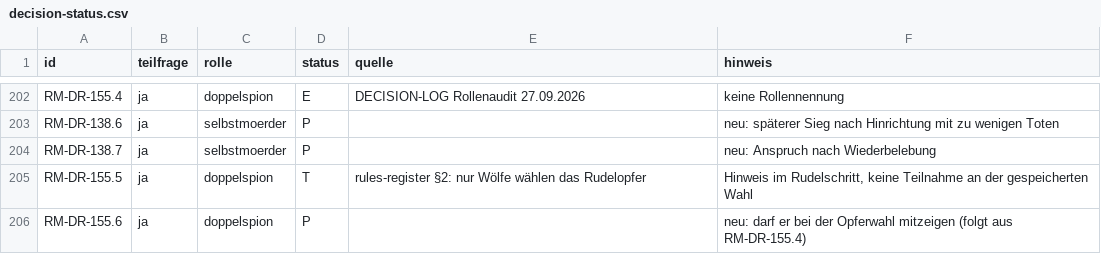
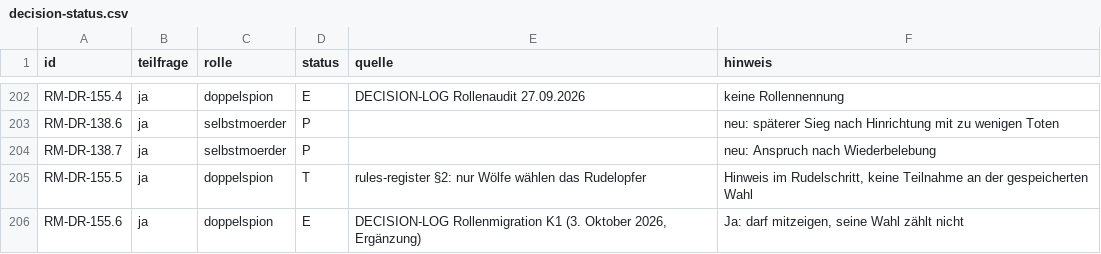
Before and after one commit to xhaviourshop-sketch/Grimmhain-Revolution, a CSV file: docs/role-migration/decision-status.csv, drawn as a sheet; only a part is shown, gaps mark what is left out.

```diff
--- a/docs/role-migration/decision-status.csv
+++ b/docs/role-migration/decision-status.csv
@@ -205,2 +205,2 @@ RM-DR-138.7;ja;selbstmoerder;P;;neu: Anspruch nach Wiederbelebung
 RM-DR-155.5;ja;doppelspion;T;rules-register §2: nur Wölfe wählen das Rudelopfer;Hinweis im Rudelschritt, keine Teilnahme an der gespeicherten Wahl
-RM-DR-155.6;ja;doppelspion;P;;neu: darf er bei der Opferwahl mitzeigen (folgt aus RM-DR-155.4)
+RM-DR-155.6;ja;doppelspion;E;DECISION-LOG Rollenmigration K1 (3. Oktober 2026, Ergänzung);Ja: darf mitzeigen, seine Wahl zählt nicht
```
Also changed, not shown: 12 other files.
